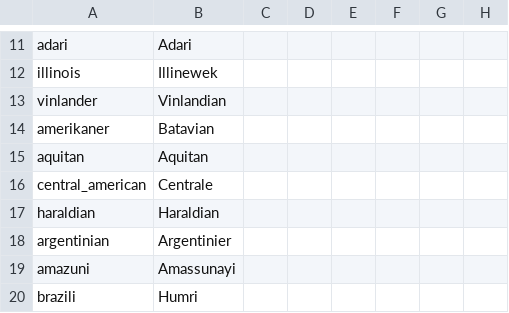
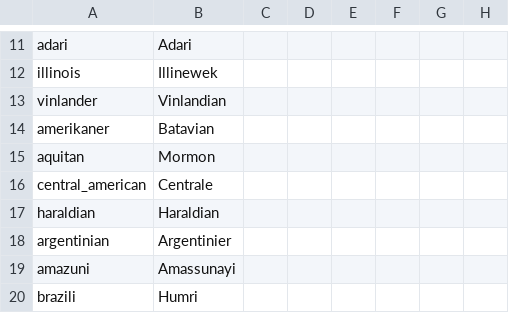
Before and after one commit to LargestLeader/Haralds-Big-Win-1.1, a CSV file: localisation/0000_HT_Cultures.csv, drawn as a sheet; only a part is shown, gaps mark what is left out; the diff names each change by its address in the sheet, - before the commit and + after, or states it on an @@ line.

```diff
--- a/localisation/0000_HT_Cultures.csv
+++ b/localisation/0000_HT_Cultures.csv
-B15: Aquitan
+B15: Mormon
```
Also changed, not shown: localisation/0000_HT_Nations.csv, 15 other files.
